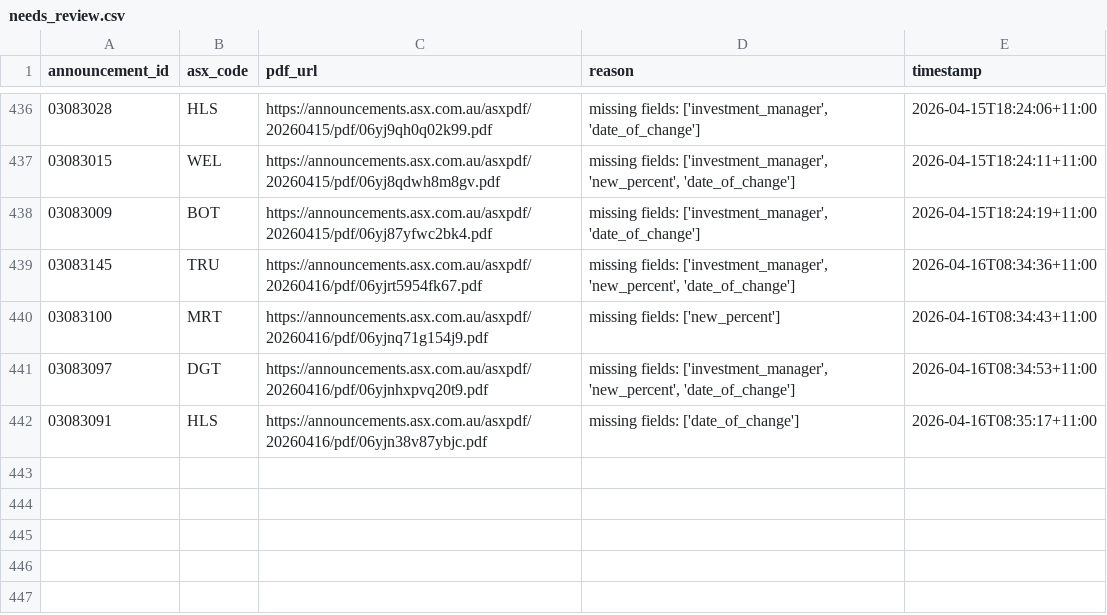
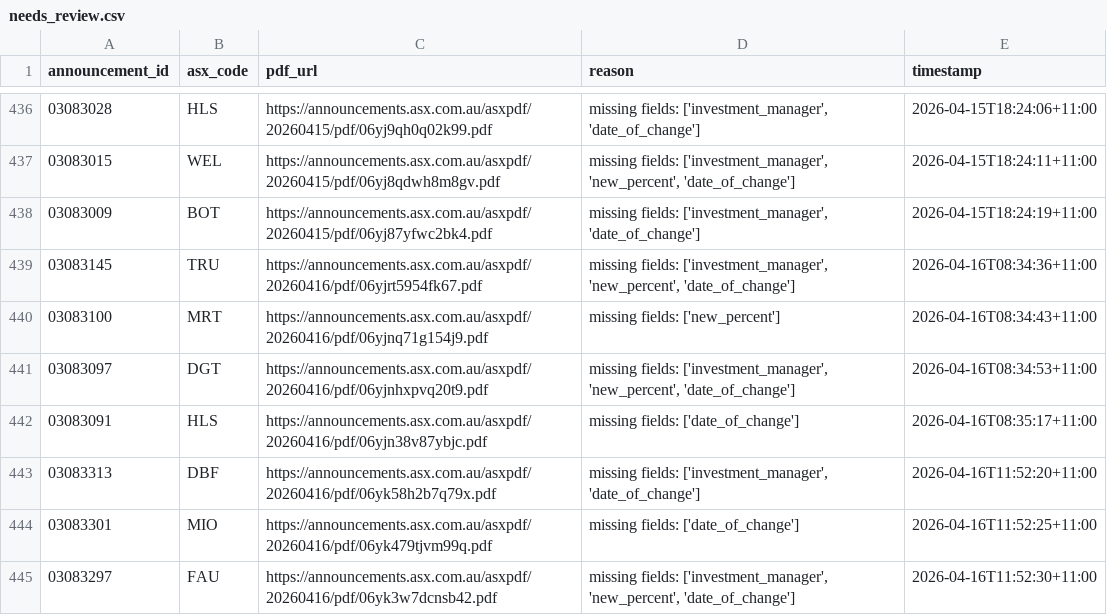
Before and after one commit to duriandaniel/substantials-vibe1, a CSV file: needs_review.csv, drawn as a sheet; only a part is shown, gaps mark what is left out; the diff names each change by its address in the sheet, - before the commit and + after, or states it on an @@ line.

```diff
--- a/needs_review.csv
+++ b/needs_review.csv
+row 443: 03083313 | DBF | https://announcements.asx.com.au/asxpdf/20260416/pdf/06yk58h2b7q79x.pdf | missing fields: ['investment_manager', 'date_of_change'] | 2026-04-16T11:52:20+11:00
+row 444: 03083301 | MIO | https://announcements.asx.com.au/asxpdf/20260416/pdf/06yk479tjvm99q.pdf | missing fields: ['date_of_change'] | 2026-04-16T11:52:25+11:00
+row 445: 03083297 | FAU | https://announcements.asx.com.au/asxpdf/20260416/pdf/06yk3w7dcnsb42.pdf | missing fields: ['investment_manager', 'new_percent', 'date_of_change'] | 2026-04-16T11:52:30+11:00
```
Also changed, not shown: output.csv, 1 other file.
